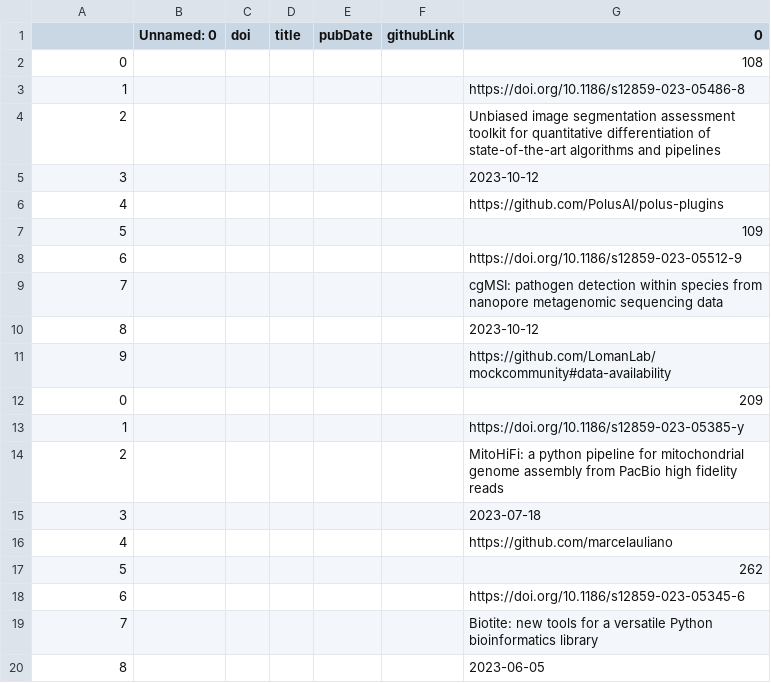
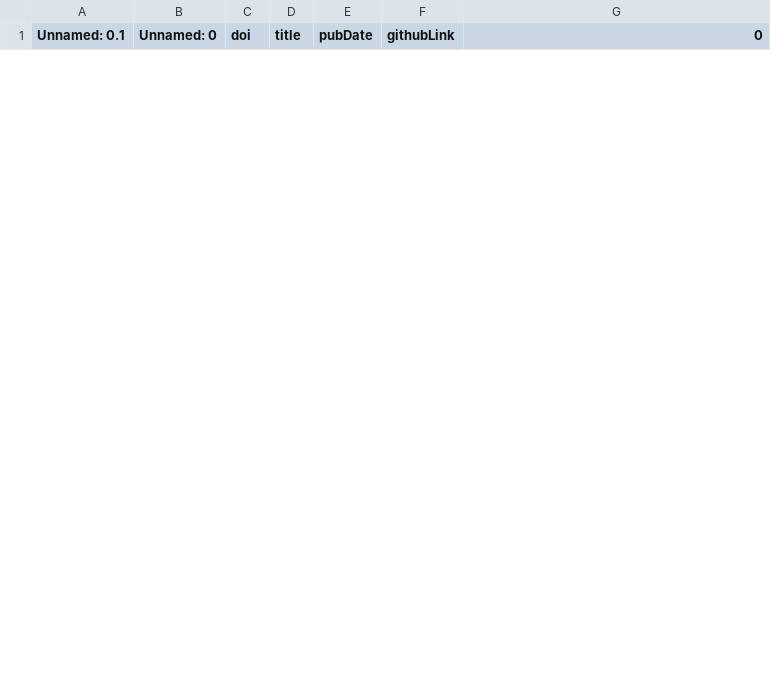
Before and after one commit to AllysonCui/JournalDataScraping, a CSV file: data/invalid_scientific_data_articles.csv, drawn as a sheet; only a part is shown; the diff covers the shown part only.

```diff
--- a/data/invalid_scientific_data_articles.csv
+++ b/data/invalid_scientific_data_articles.csv
@@ -1,20 +1 @@
-,Unnamed: 0,doi,title,pubDate,githubLink,0
-0,,,,,,108
-1,,,,,,https://doi.org/10.1186/s12859-023-05486-8
-2,,,,,,Unbiased image segmentation assessment toolkit for quantitative differentiation of state-of-the-art algorithms and pipelines
-3,,,,,,2023-10-12
-4,,,,,,https://github.com/PolusAI/polus-plugins
-5,,,,,,109
-6,,,,,,https://doi.org/10.1186/s12859-023-05512-9
-7,,,,,,cgMSI: pathogen detection within species from nanopore metagenomic sequencing data
-8,,,,,,2023-10-12
-9,,,,,,https://github.com/LomanLab/mockcommunity#data-availability
-0,,,,,,209
-1,,,,,,https://doi.org/10.1186/s12859-023-05385-y
-2,,,,,,MitoHiFi: a python pipeline for mitochondrial genome assembly from PacBio high fidelity reads
-3,,,,,,2023-07-18
-4,,,,,,https://github.com/marcelauliano
-5,,,,,,262
-6,,,,,,https://doi.org/10.1186/s12859-023-05345-6
-7,,,,,,Biotite: new tools for a versatile Python bioinformatics library
-8,,,,,,2023-06-05
+Unnamed: 0.1,Unnamed: 0,doi,title,pubDate,githubLink,0
```
Also changed, not shown: 7 added rows and 21 removed rows elsewhere in this file, data/scientific_data_articles.csv, 2 other files.
